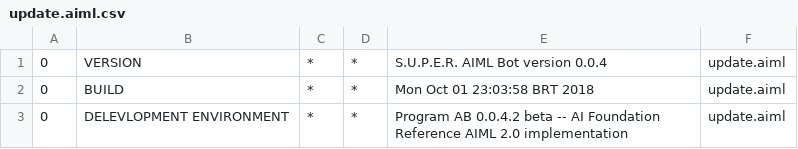
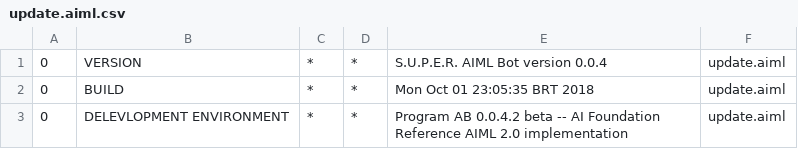
Before and after one commit to MottaLuiz/TCC, a CSV file: src/main/bots/conhecimentodialogo/aimlif/update.aiml.csv, drawn as a sheet.

```diff
--- a/src/main/bots/conhecimentodialogo/aimlif/update.aiml.csv
+++ b/src/main/bots/conhecimentodialogo/aimlif/update.aiml.csv
@@ -1,3 +1,3 @@
 0,VERSION,*,*,S.U.P.E.R. AIML Bot version 0.0.4,update.aiml
-0,BUILD,*,*,Mon Oct 01 23:03:58 BRT 2018,update.aiml
+0,BUILD,*,*,Mon Oct 01 23:05:35 BRT 2018,update.aiml
 0,DELEVLOPMENT ENVIRONMENT,*,*,Program AB 0.0.4.2 beta -- AI Foundation Reference AIML 2.0 implementation,update.aiml
```
Also changed, not shown: 1 other file.
